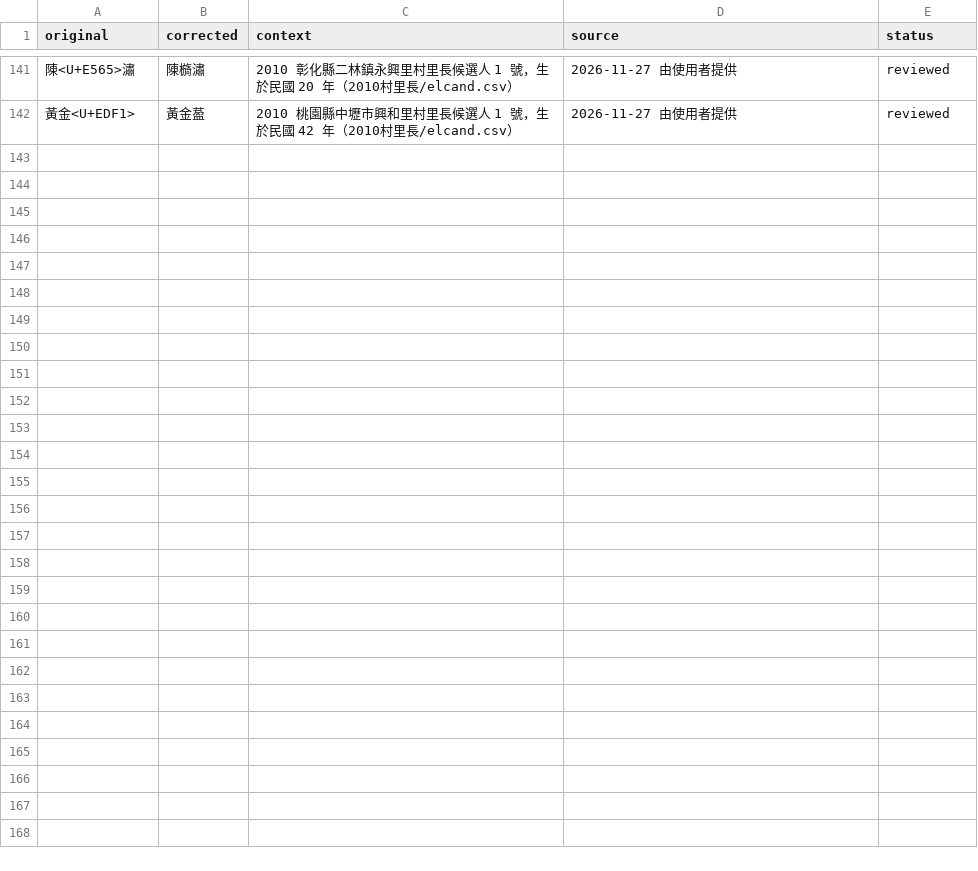
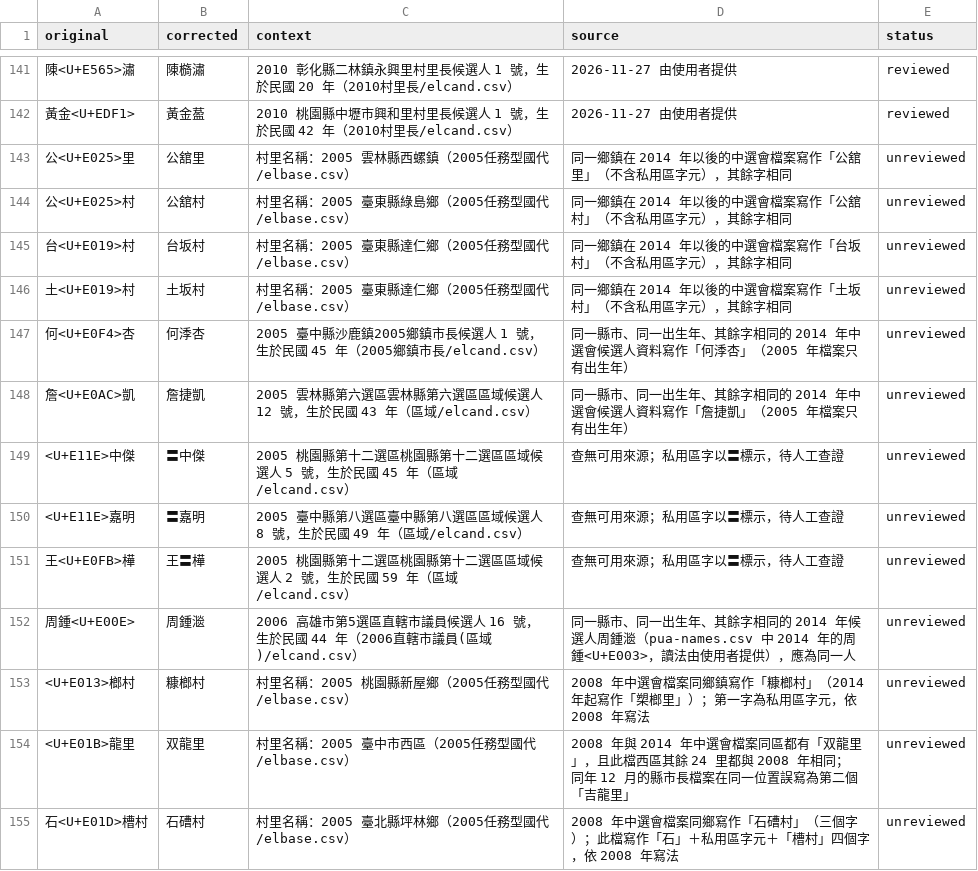
Before and after one commit to harlos0517/vote, a CSV file: packages/etl/mappings/pua-names.csv, drawn as a sheet; only a part is shown, gaps mark what is left out.

```diff
--- a/packages/etl/mappings/pua-names.csv
+++ b/packages/etl/mappings/pua-names.csv
@@ -142 +142,14 @@ original,corrected,context,source,status
 黃金<U+EDF1>,黃金萾,2010 桃園縣中壢市興和里村里長候選人 1 號，生於民國 42 年（2010村里長/elcand.csv）,2026-11-27 由使用者提供,reviewed
+公<U+E025>里,公舘里,村里名稱：2005 雲林縣西螺鎮（2005任務型國代/elbase.csv）,同一鄉鎮在 2014 年以後的中選會檔案寫作「公舘里」（不含私用區字元），其餘字相同,unreviewed
+公<U+E025>村,公舘村,村里名稱：2005 臺東縣綠島鄉（2005任務型國代/elbase.csv）,同一鄉鎮在 2014 年以後的中選會檔案寫作「公舘村」（不含私用區字元），其餘字相同,unreviewed
+台<U+E019>村,台坂村,村里名稱：2005 臺東縣達仁鄉（2005任務型國代/elbase.csv）,同一鄉鎮在 2014 年以後的中選會檔案寫作「台坂村」（不含私用區字元），其餘字相同,unreviewed
+土<U+E019>村,土坂村,村里名稱：2005 臺東縣達仁鄉（2005任務型國代/elbase.csv）,同一鄉鎮在 2014 年以後的中選會檔案寫作「土坂村」（不含私用區字元），其餘字相同,unreviewed
+何<U+E0F4>杏,何㳵杏,2005 臺中縣沙鹿鎮2005鄉鎮市長候選人 1 號，生於民國 45 年（2005鄉鎮市長/elcand.csv）,同一縣市、同一出生年、其餘字相同的 2014 年中選會候選人資料寫作「何㳵杏」（2005 年檔案只有出生年）,unreviewed
+詹<U+E0AC>凱,詹捷凱,2005 雲林縣第六選區雲林縣第六選區區域候選人 12 號，生於民國 43 年（區域/elcand.csv）,同一縣市、同一出生年、其餘字相同的 2014 年中選會候選人資料寫作「詹捷凱」（2005 年檔案只有出生年）,unreviewed
+<U+E11E>中傑,〓中傑,2005 桃園縣第十二選區桃園縣第十二選區區域候選人 5 號，生於民國 45 年（區域/elcand.csv）,查無可用來源；私用區字以〓標示，待人工查證,unreviewed
+<U+E11E>嘉明,〓嘉明,2005 臺中縣第八選區臺中縣第八選區區域候選人 8 號，生於民國 49 年（區域/elcand.csv）,查無可用來源；私用區字以〓標示，待人工查證,unreviewed
+王<U+E0FB>樺,王〓樺,2005 桃園縣第十二選區桃園縣第十二選區區域候選人 2 號，生於民國 59 年（區域/elcand.csv）,查無可用來源；私用區字以〓標示，待人工查證,unreviewed
+周鍾<U+E00E>,周鍾㴴,2006 高雄市第5選區直轄市議員候選人 16 號，生於民國 44 年（2006直轄市議員(區域)/elcand.csv）,同一縣市、同一出生年、其餘字相同的 2014 年候選人周鍾㴴（pua-names.csv 中 2014 年的周鍾<U+E003>，讀法由使用者提供），應為同一人,unreviewed
+<U+E013>榔村,糠榔村,村里名稱：2005 桃園縣新屋鄉（2005任務型國代/elbase.csv）,2008 年中選會檔案同鄉鎮寫作「糠榔村」（2014 年起寫作「槊榔里」）；第一字為私用區字元，依 2008 年寫法,unreviewed
+<U+E01B>龍里,双龍里,村里名稱：2005 臺中市西區（2005任務型國代/elbase.csv）,2008 年與 2014 年中選會檔案同區都有「双龍里」，且此檔西區其餘 24 里都與 2008 年相同；同年 12 月的縣市長檔案在同一位置誤寫為第二個「吉龍里」,unreviewed
+石<U+E01D>槽村,石𥕢村,村里名稱：2005 臺北縣坪林鄉（2005任務型國代/elbase.csv）,2008 年中選會檔案同鄉寫作「石𥕢村」（三個字）；此檔寫作「石」＋私用區字元＋「槽村」四個字，依 2008 年寫法,unreviewed
```
Also changed, not shown: packages/etl/mappings/admin-renames.csv, packages/etl/mappings/election-groups.csv, 5 other files.
